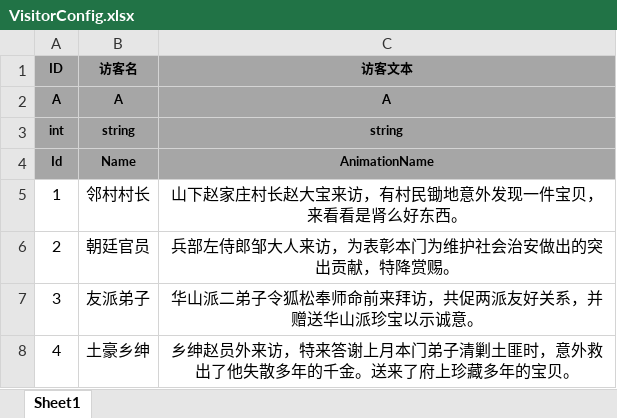
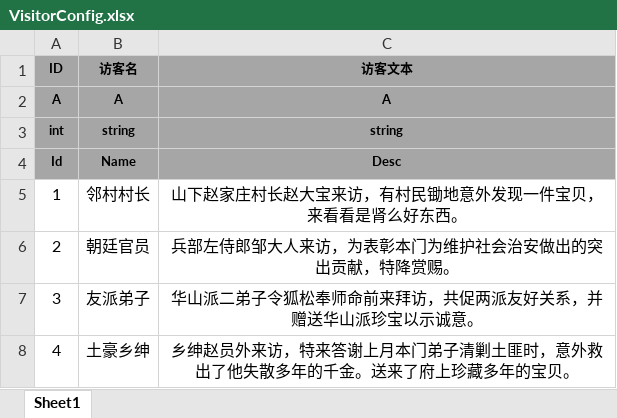
Before and after one commit to tkonexhh/simswordsman, an Excel workbook: Tables/Sources/gameplay/Visitor/VisitorConfig.xlsx, sheet Sheet1, drawn as a sheet; values as stored, in another font and other column widths than the file's, no borders; the diff names each change by its address in the sheet, - before the commit and + after, or states it on an @@ line.

```diff
--- a/Tables/Sources/gameplay/Visitor/VisitorConfig.xlsx (sheet Sheet1)
+++ b/Tables/Sources/gameplay/Visitor/VisitorConfig.xlsx (sheet Sheet1)
-C4 (访客文本): AnimationName
+C4 (访客文本): Desc
```
Also changed, not shown: 29 other files.
